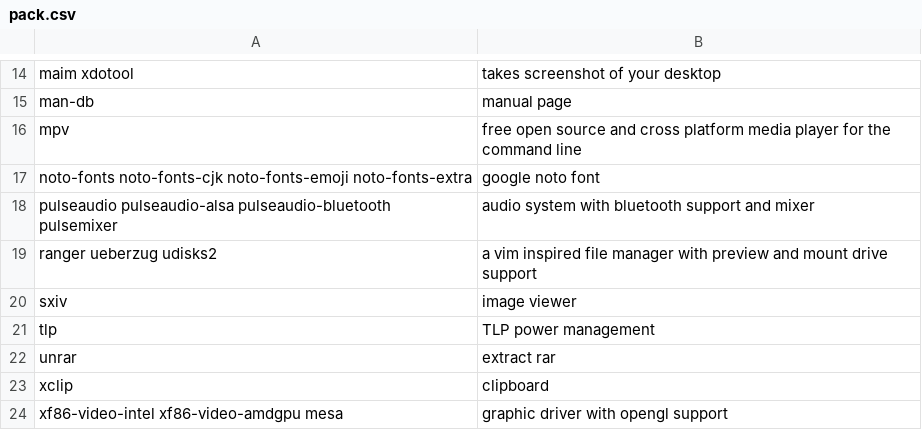
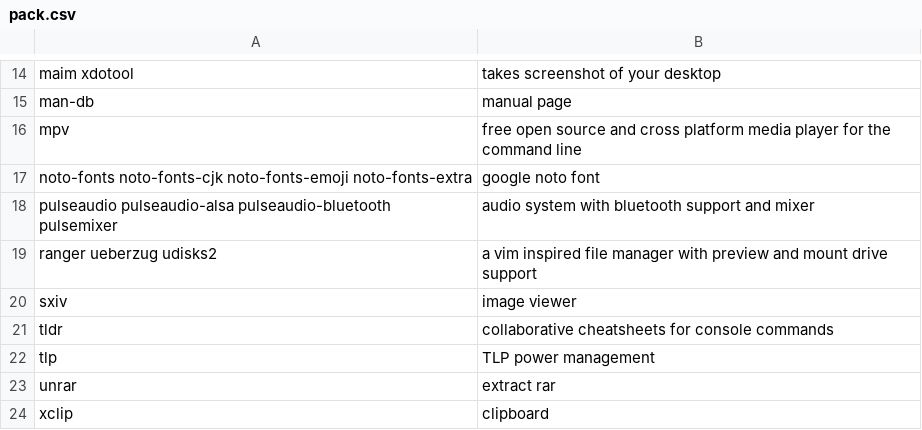
Before and after one commit to fhpraw/awsm, a CSV file: pack.csv, drawn as a sheet; only a part is shown, gaps mark what is left out; the shorter side is filled out with more unchanged rows; the diff names each change by its address in the sheet, - before the commit and + after, or states it on an @@ line.

Commit message:
update

```diff
--- a/pack.csv
+++ b/pack.csv
+row 21: tldr | collaborative cheatsheets for console commands
```
